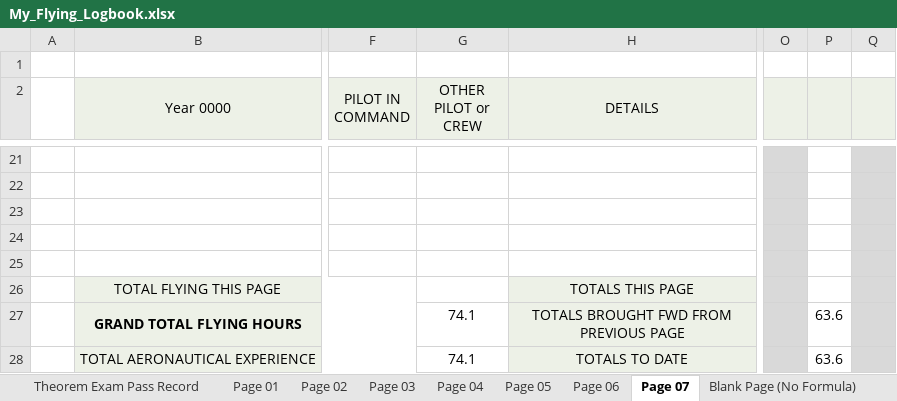
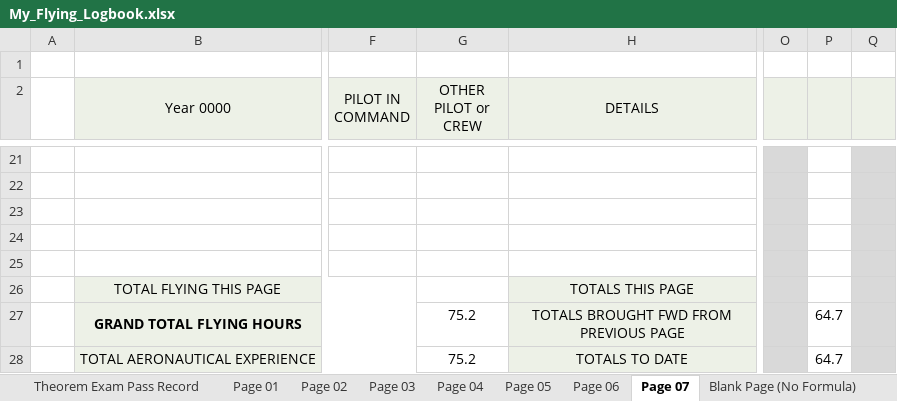
Before and after one commit to ninn-kou/PA28, an Excel workbook: My_Flying_Logbook.xlsx, sheet Page 07, drawn as a sheet; only a part is shown, gaps mark what is left out; values as stored, in another font and other column widths than the file's, no borders; the diff names each change by its address in the sheet, - before the commit and + after, or states it on an @@ line.

```diff
--- a/My_Flying_Logbook.xlsx (sheet Page 07)
+++ b/My_Flying_Logbook.xlsx (sheet Page 07)
-G27:G28 (OTHER PILOT or CREW): 74.1
+G27:G28 (OTHER PILOT or CREW): 75.2
-P27:P28: 63.6
+P27:P28: 64.7
```
Also changed, not shown: sheet Page 06.
